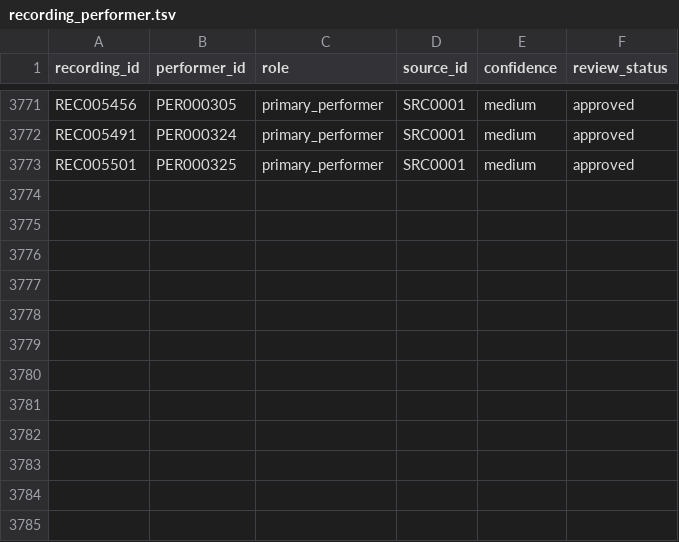
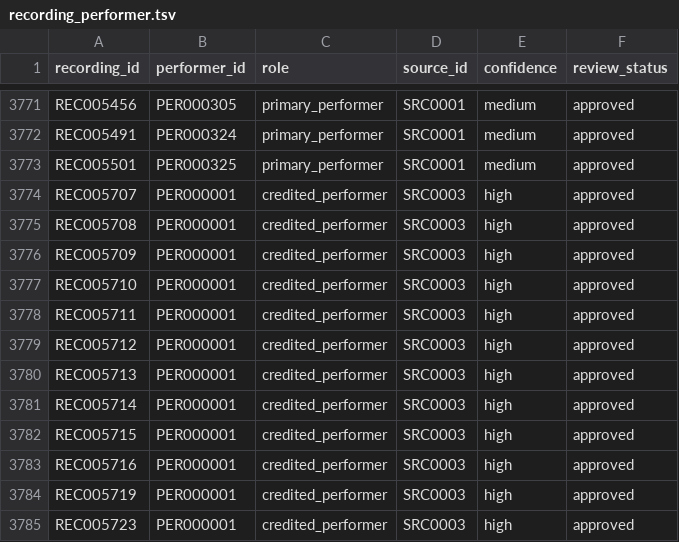
Before and after one commit to remospeed45-cpu/MUSIC_RELATIONSHIPS_DB, a TSV file: relationships/recording_performer.tsv, drawn as a sheet; only a part is shown, gaps mark what is left out.

```diff
--- a/relationships/recording_performer.tsv
+++ b/relationships/recording_performer.tsv
@@ -3773 +3773,13 @@ REC005491	PER000324	primary_performer	SRC0001	medium	approved
 REC005501	PER000325	primary_performer	SRC0001	medium	approved
+REC005707	PER000001	credited_performer	SRC0003	high	approved
+REC005708	PER000001	credited_performer	SRC0003	high	approved
+REC005709	PER000001	credited_performer	SRC0003	high	approved
+REC005710	PER000001	credited_performer	SRC0003	high	approved
+REC005711	PER000001	credited_performer	SRC0003	high	approved
+REC005712	PER000001	credited_performer	SRC0003	high	approved
+REC005713	PER000001	credited_performer	SRC0003	high	approved
+REC005714	PER000001	credited_performer	SRC0003	high	approved
+REC005715	PER000001	credited_performer	SRC0003	high	approved
+REC005716	PER000001	credited_performer	SRC0003	high	approved
+REC005719	PER000001	credited_performer	SRC0003	high	approved
+REC005723	PER000001	credited_performer	SRC0003	high	approved
```
Also changed, not shown: authority/recordings/recordings_master.tsv, authority/releases/releases_master.tsv, 9 other files.
